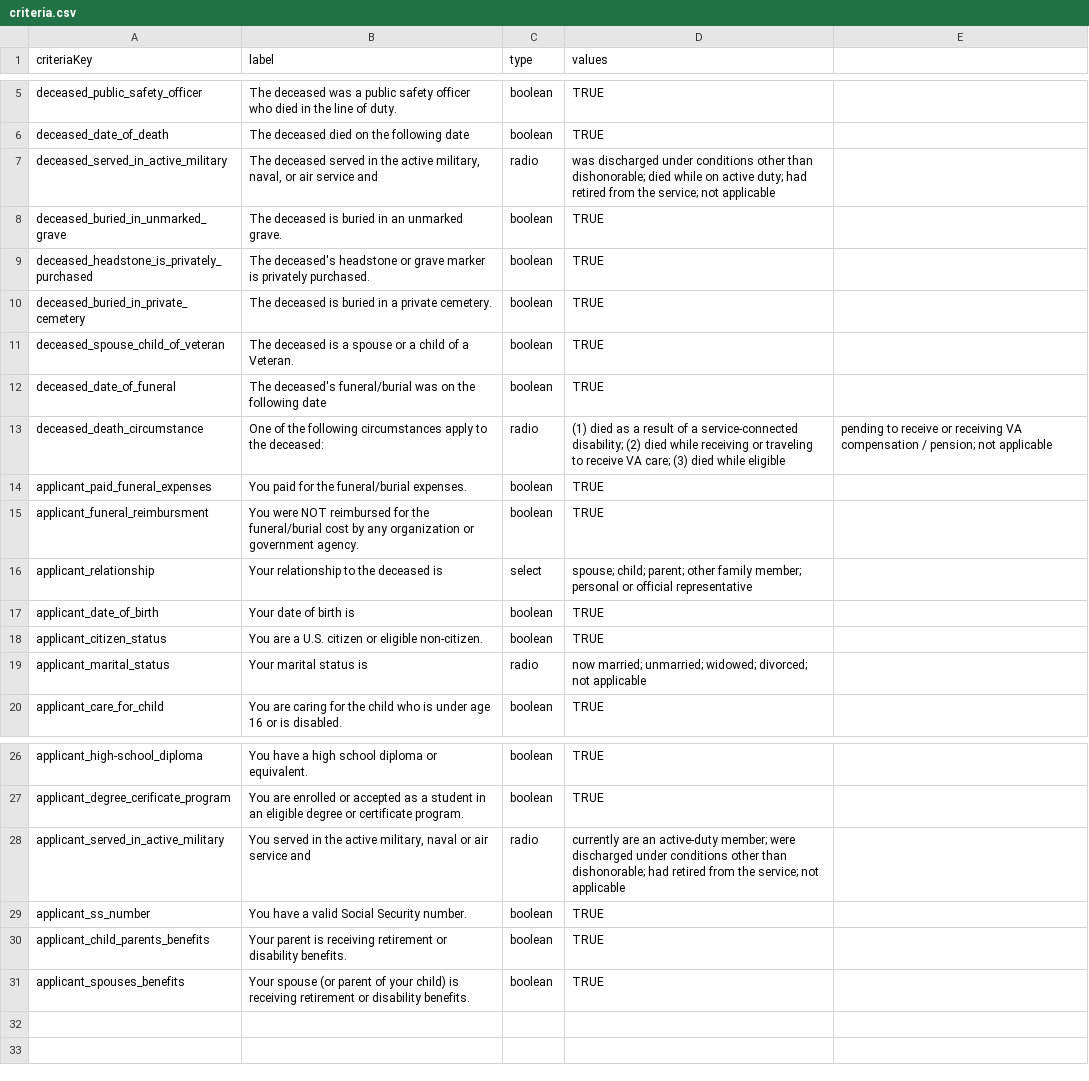
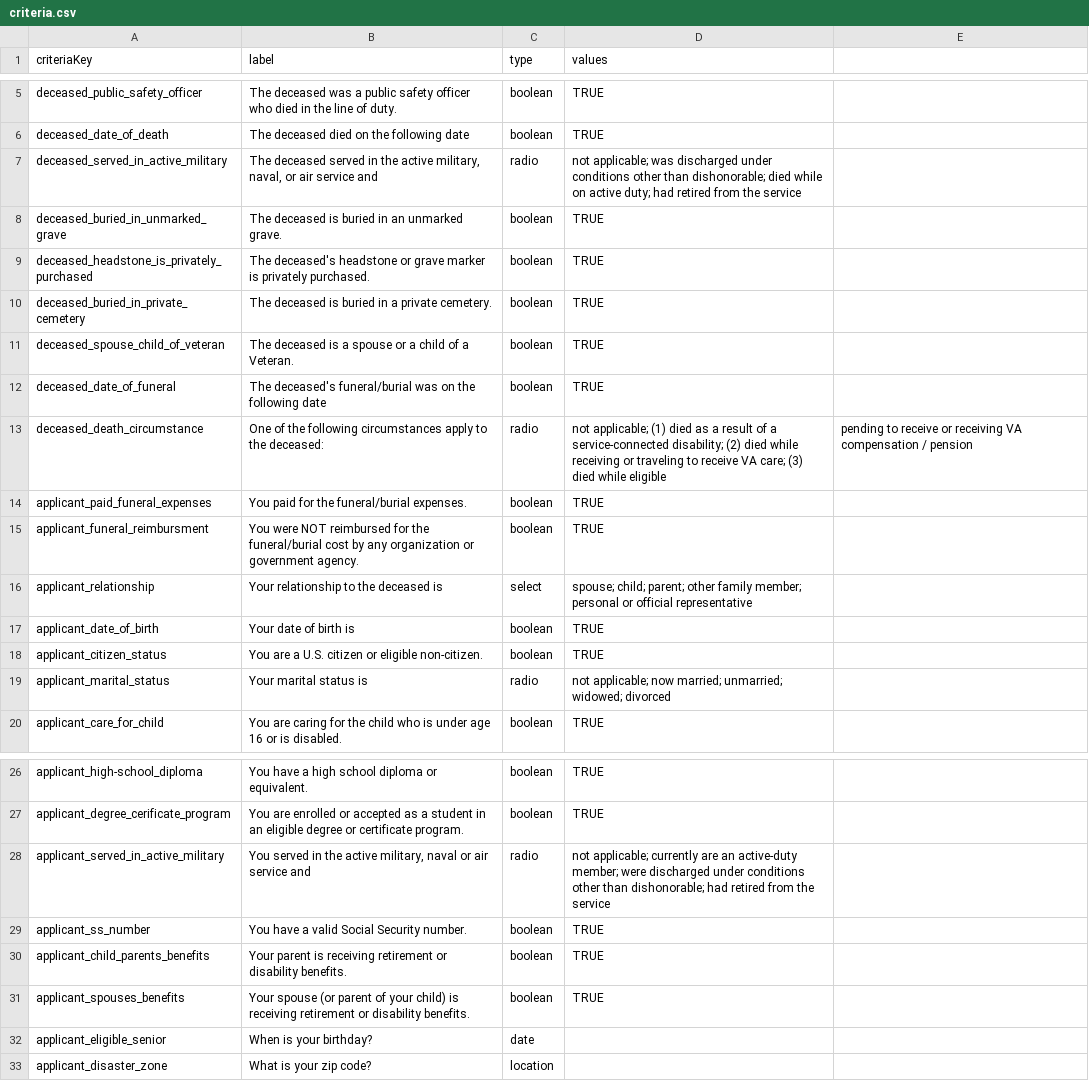
Before and after one commit to GSA-TTS/usagov-benefits-eligibility, a CSV file: content/criteria.csv, drawn as a sheet; only a part is shown, gaps mark what is left out.

Commit message:
DateInput Work
Updated work for the date input element

```diff
--- a/content/criteria.csv
+++ b/content/criteria.csv
@@ -6,3 +6,3 @@ deceased_public_safety_officer,The deceased was a public safety officer who died
 deceased_date_of_death,The deceased died on the following date,boolean,TRUE,
-deceased_served_in_active_military,"The deceased served in the active military, naval, or air service and",radio,was discharged under conditions other than dishonorable; died while on active duty; had retired from the service; not applicable,
+deceased_served_in_active_military,"The deceased served in the active military, naval, or air service and",radio,not applicable; was discharged under conditions other than dishonorable; died while on active duty; had retired from the service,
 deceased_buried_in_unmarked_grave,The deceased is buried in an unmarked grave.,boolean,TRUE,
@@ -12,3 +12,3 @@ deceased_spouse_child_of_veteran,The deceased is a spouse or a child of a Vetera
 deceased_date_of_funeral,The deceased's funeral/burial was on the following date,boolean,TRUE,
-deceased_death_circumstance,One of the following circumstances apply to the deceased:,radio,(1) died as a result of a service-connected disability; (2) died while receiving or traveling to receive VA care; (3) died while eligible,pending to receive or receiving VA compensation / pension; not applicable
+deceased_death_circumstance,One of the following circumstances apply to the deceased:,radio,not applicable; (1) died as a result of a service-connected disability; (2) died while receiving or traveling to receive VA care; (3) died while eligible,pending to receive or receiving VA compensation / pension
 applicant_paid_funeral_expenses,You paid for the funeral/burial expenses.,boolean,TRUE,
@@ -18,3 +18,3 @@ applicant_date_of_birth,Your date of birth is,boolean,TRUE,
 applicant_citizen_status,You are a U.S. citizen or eligible non-citizen.,boolean,TRUE,
-applicant_marital_status,Your marital status is,radio,now married; unmarried; widowed; divorced; not applicable,
+applicant_marital_status,Your marital status is,radio,not applicable; now married; unmarried; widowed; divorced,
 applicant_care_for_child,You are caring for the child who is under age 16 or is disabled.,boolean,TRUE,
@@ -27,3 +27,3 @@ applicant_high-school_diploma,You have a high school diploma or equivalent.,bool
 applicant_degree_cerificate_program,You are enrolled or accepted as a student in an eligible degree or certificate program.,boolean,TRUE,
-applicant_served_in_active_military,"You served in the active military, naval or air service and",radio,currently are an active-duty member; were discharged under conditions other than dishonorable; had retired from the service; not applicable,
+applicant_served_in_active_military,"You served in the active military, naval or air service and",radio,not applicable; currently are an active-duty member; were discharged under conditions other than dishonorable; had retired from the service,
 applicant_ss_number,You have a valid Social Security number.,boolean,TRUE,
@@ -31 +31,3 @@ applicant_child_parents_benefits,Your parent is receiving retirement or disabili
 applicant_spouses_benefits,Your spouse (or parent of your child) is receiving retirement or disability benefits.,boolean,TRUE,
+applicant_eligible_senior,When is your birthday?,date,,
+applicant_disaster_zone,What is your zip code?,location,,
```
Also changed, not shown: 8 other files.
